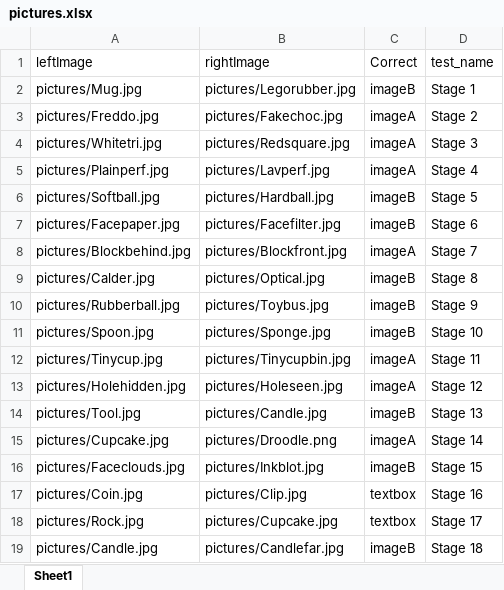
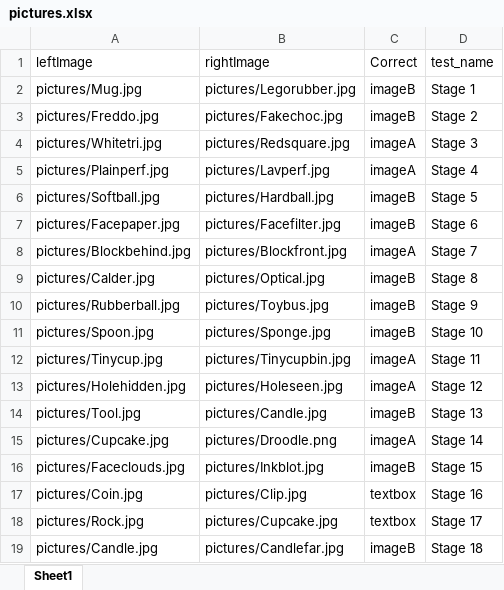
Before and after one commit to st7ma784/PsychWeb, an Excel workbook: pictures.xlsx, sheet Sheet1, drawn as a sheet; values as stored, in another font and other column widths than the file's, no borders; the diff names each change by its address in the sheet, - before the commit and + after, or states it on an @@ line.

Commit message:
correct answer!

```diff
--- a/pictures.xlsx (sheet Sheet1)
+++ b/pictures.xlsx (sheet Sheet1)
-C3 (Correct): imageA
+C3 (Correct): imageB
```
